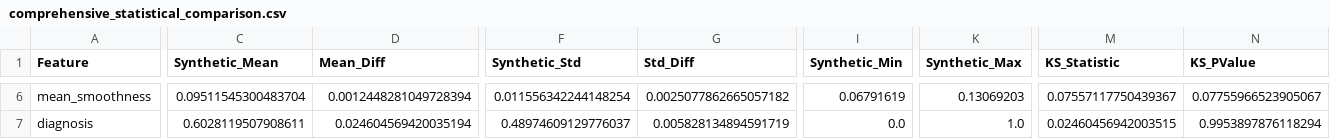
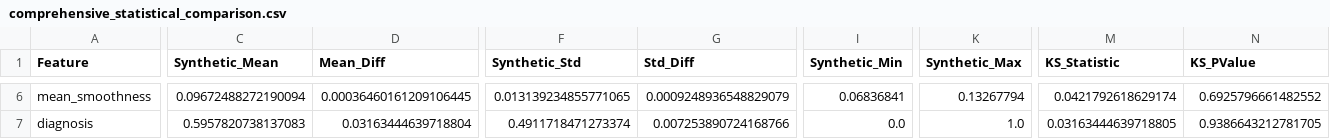
Before and after one commit to gcicc/tableGenCompare, a CSV file: results/comprehensive_statistical_comparison.csv, drawn as a sheet; only a part is shown, gaps mark what is left out; the diff covers the shown part only; the diff names each change by its address in the sheet, - before the commit and + after, or states it on an @@ line.

```diff
--- a/results/comprehensive_statistical_comparison.csv
+++ b/results/comprehensive_statistical_comparison.csv
-C6 (Synthetic_Mean): 0.09511545300483704
+C6 (Synthetic_Mean): 0.09672488272190094
-D6 (Mean_Diff): 0.0012448281049728394
+D6 (Mean_Diff): 0.00036460161209106445
-F6 (Synthetic_Std): 0.011556342244148254
+F6 (Synthetic_Std): 0.013139234855771065
-G6 (Std_Diff): 0.0025077862665057182
+G6 (Std_Diff): 0.0009248936548829079
-I6 (Synthetic_Min): 0.06791619
+I6 (Synthetic_Min): 0.06836841
-K6 (Synthetic_Max): 0.13069203
+K6 (Synthetic_Max): 0.13267794
-M6 (KS_Statistic): 0.07557117750439367
+M6 (KS_Statistic): 0.0421792618629174
-N6 (KS_PValue): 0.07755966523905067
+N6 (KS_PValue): 0.6925796661482552
-C7 (Synthetic_Mean): 0.6028119507908611
+C7 (Synthetic_Mean): 0.5957820738137083
-D7 (Mean_Diff): 0.024604569420035194
+D7 (Mean_Diff): 0.03163444639718804
-F7 (Synthetic_Std): 0.48974609129776037
+F7 (Synthetic_Std): 0.4911718471273374
-G7 (Std_Diff): 0.005828134894591719
+G7 (Std_Diff): 0.007253890724168766
-M7 (KS_Statistic): 0.02460456942003515
+M7 (KS_Statistic): 0.03163444639718805
-N7 (KS_PValue): 0.9953897876118294
+N7 (KS_PValue): 0.9386643212781705
```
Also changed, not shown: 32 edited cells elsewhere in this file, results/synthetic_data.csv, results/trts_evaluation.csv, 33 other files.
